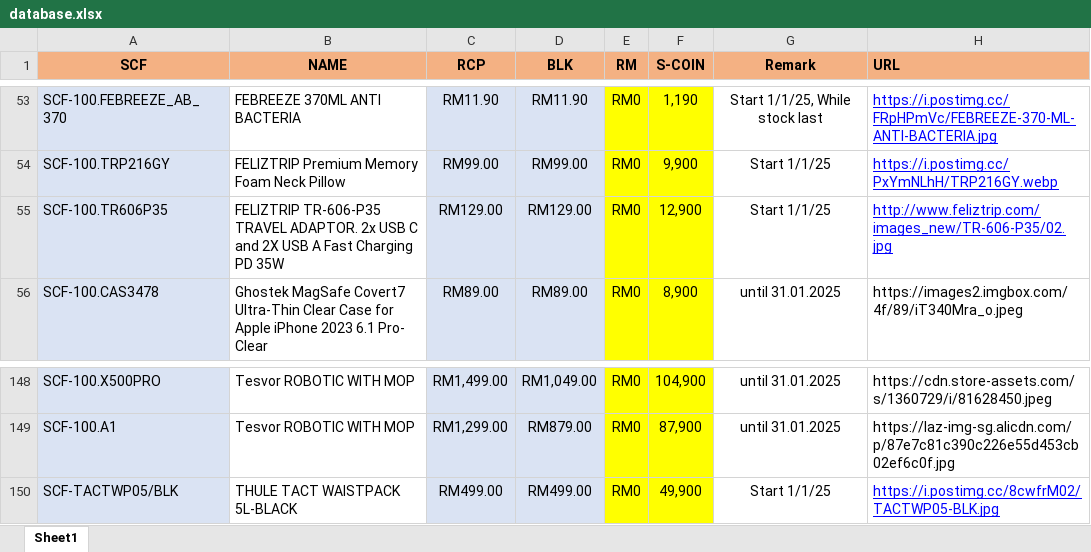
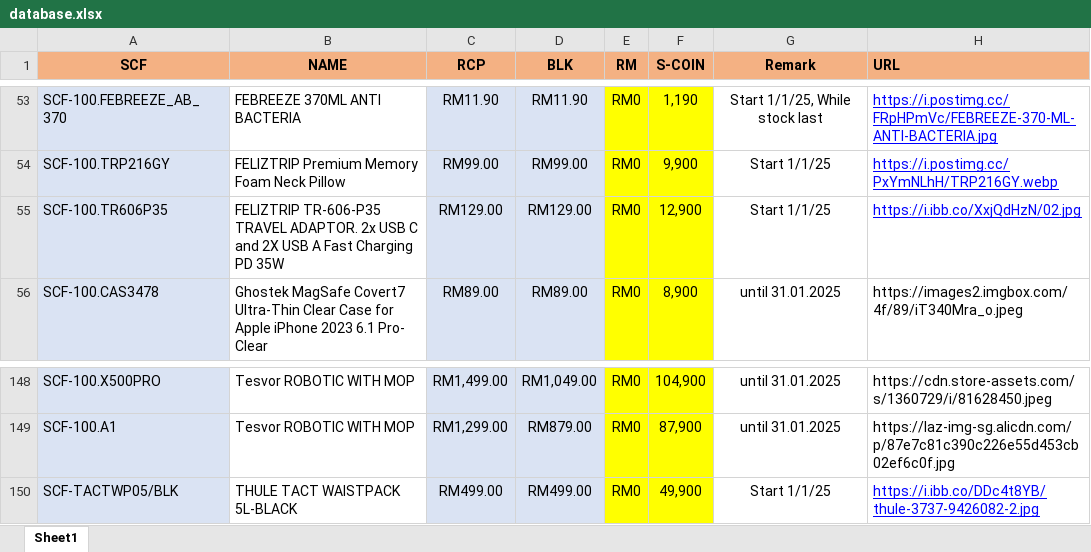
Before and after one commit to senhengtemerloh/rewards, an Excel workbook: database.xlsx, sheet Sheet1, drawn as a sheet; only a part is shown, gaps mark what is left out; values as stored, in another font and other column widths than the file's, no borders; the diff names each change by its address in the sheet, - before the commit and + after, or states it on an @@ line.

Commit message:
Add files via upload

```diff
--- a/database.xlsx (sheet Sheet1)
+++ b/database.xlsx (sheet Sheet1)
-H55 (URL): http://www.feliztrip.com/images_new/TR-606-P35/02.jpg
+H55 (URL): https://i.ibb.co/XxjQdHzN/02.jpg
-H150 (URL): https://i.postimg.cc/8cwfrM02/TACTWP05-BLK.jpg
+H150 (URL): https://i.ibb.co/DDc4t8YB/thule-3737-9426082-2.jpg
```
